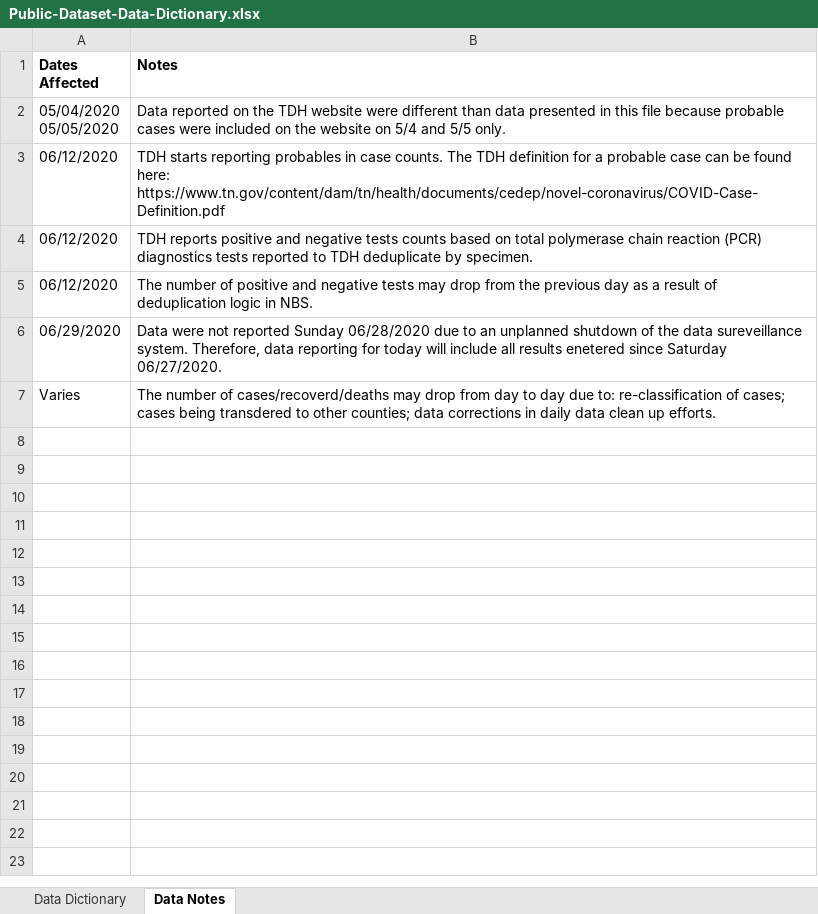
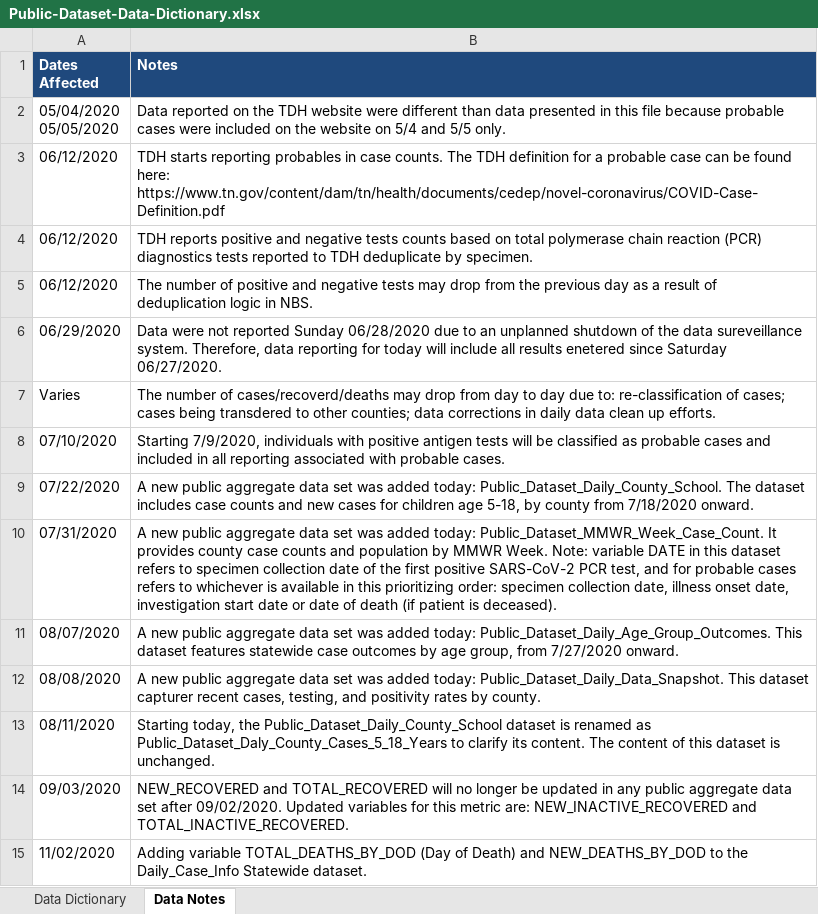
Before and after one commit to bryanclanton/TN-COVID-19, an Excel workbook: data/Public-Dataset-Data-Dictionary.xlsx, sheet Data Notes, drawn as a sheet; values as stored, in another font and other column widths than the file's, no borders; the diff names each change by its address in the sheet, - before the commit and + after, or states it on an @@ line.

```diff
--- a/data/Public-Dataset-Data-Dictionary.xlsx (sheet Data Notes)
+++ b/data/Public-Dataset-Data-Dictionary.xlsx (sheet Data Notes)
@@ A1:B1 fill: none → #1F497D, text colour: black → #FFFFFF @@
+row 8: 07/10/2020 | Starting 7/9/2020, individuals with positive antigen tests will be classified as probable cases and included in all reporting associated with probable cases.
+row 9: 07/22/2020 | A new public aggregate data set was added today: Public_Dataset_Daily_County_School. The dataset includes case counts and new cases for children age 5-18, by county from 7/18/2020 onward.
+row 10: 07/31/2020 | A new public aggregate data set was added today: Public_Dataset_MMWR_Week_Case_Count. It provides county case counts and population by MMWR Week. Note: variable DATE in this dataset refers to specimen collection date of the first positive SARS-CoV-2 PCR test, and for probable cases refers to whichever is available in this prioritizing order: specimen collection date, illness onset date, investigation start date or date of death (if patient is deceased).
+row 11: 08/07/2020 | A new public aggregate data set was added today: Public_Dataset_Daily_Age_Group_Outcomes. This dataset features statewide case outcomes by age group, from 7/27/2020 onward.
+row 12: 08/08/2020 | A new public aggregate data set was added today: Public_Dataset_Daily_Data_Snapshot. This dataset capturer recent cases, testing, and positivity rates by county.
+row 13: 08/11/2020 | Starting today, the Public_Dataset_Daily_County_School dataset is renamed as Public_Dataset_Daly_County_Cases_5_18_Years to clarify its content. The content of this dataset is unchanged.
+row 14: 09/03/2020 | NEW_RECOVERED and TOTAL_RECOVERED will no longer be updated in any public aggregate data set after 09/02/2020. Updated variables for this metric are: NEW_INACTIVE_RECOVERED and TOTAL_INACTIVE_RECOVERED.
+row 15: 11/02/2020 | Adding variable TOTAL_DEATHS_BY_DOD (Day of Death) and NEW_DEATHS_BY_DOD to the Daily_Case_Info Statewide dataset.
```
Also changed, not shown: sheet Data Dictionary, data/Public-Dataset-Age.XLSX, data/Public-Dataset-Daily-Case-Info.XLSX, 7 other files.
